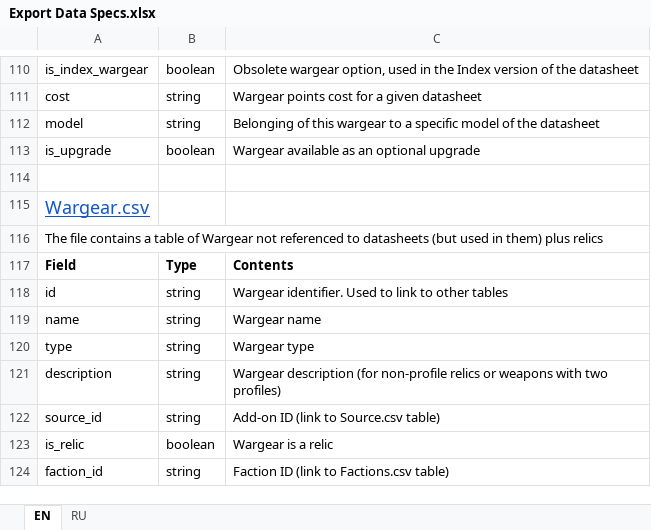
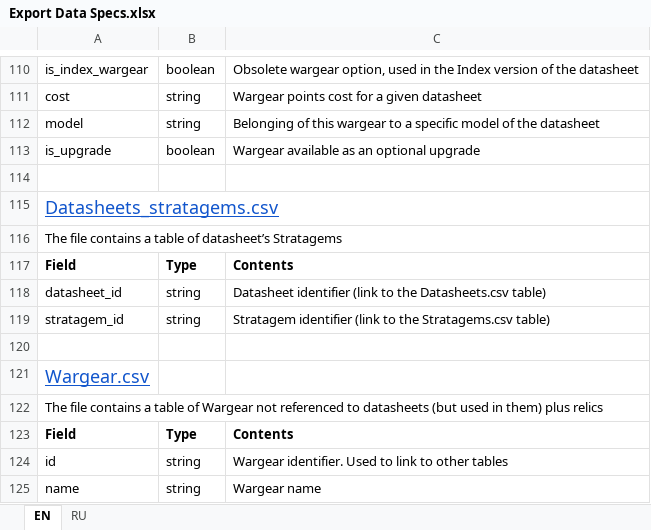
Before and after one commit to SuperMechaCow/kroller, an Excel workbook: tomeapp/public/data/wahadata/Export Data Specs.xlsx, sheet EN, drawn as a sheet; only a part is shown, gaps mark what is left out; the shorter side is filled out with more unchanged rows; values as stored, in another font and other column widths than the file's, no borders; the diff names each change by its address in the sheet, - before the commit and + after, or states it on an @@ line.

Commit message:
Stratagem/Ability/Spell Selecting
Fixes #3 #4 #5

```diff
--- a/tomeapp/public/data/wahadata/Export Data Specs.xlsx (sheet EN)
+++ b/tomeapp/public/data/wahadata/Export Data Specs.xlsx (sheet EN)
+row 115: Datasheets_stratagems.csv
+row 116: The file contains a table of datasheet’s Stratagems
+row 117: Field | Type | Contents
+row 118: datasheet_id | string | Datasheet identifier (link to the Datasheets.csv table)
+row 119: stratagem_id | string | Stratagem identifier (link to the Stratagems.csv table)
+row 120: (empty)
```
Also changed, not shown: sheet RU, 5 other files.
